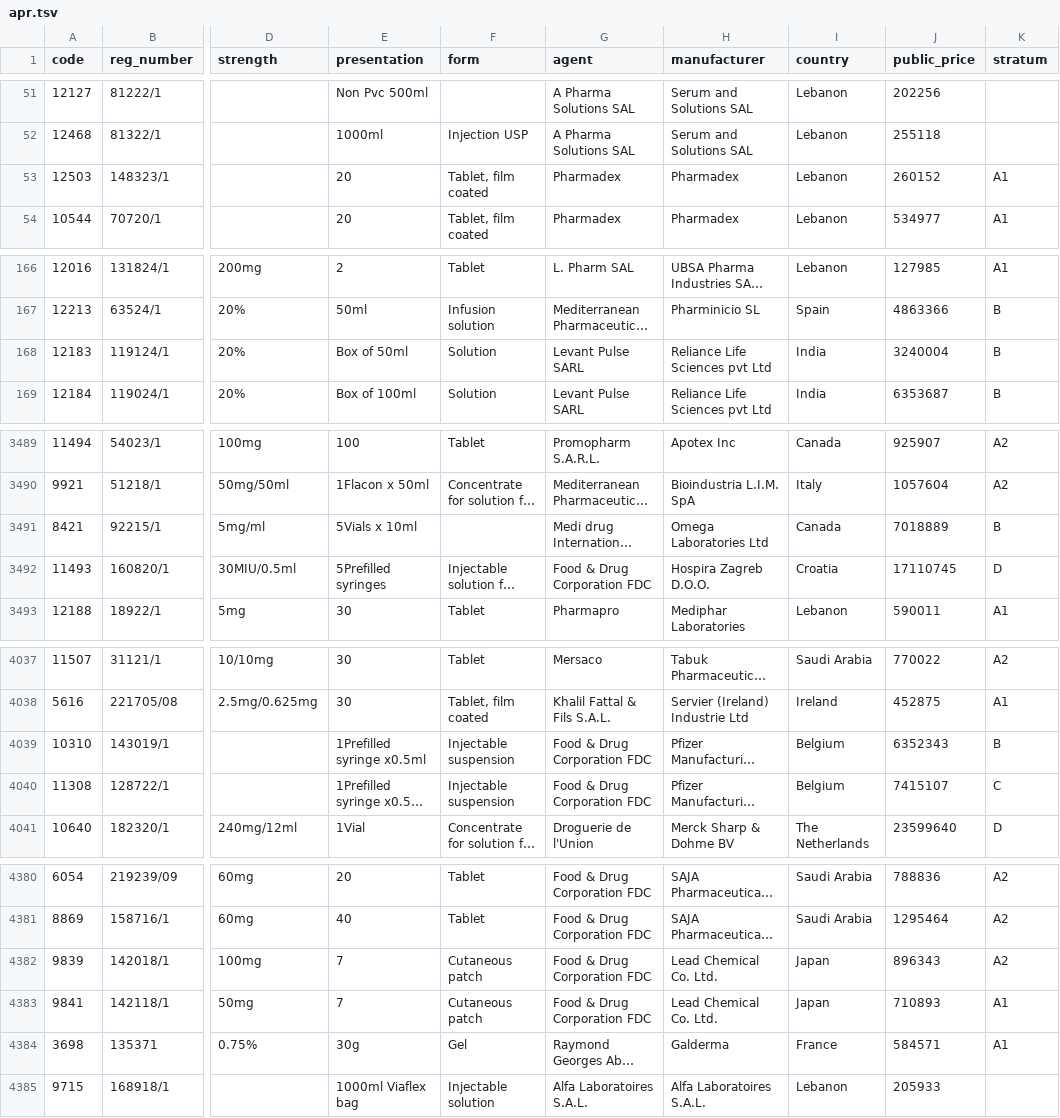
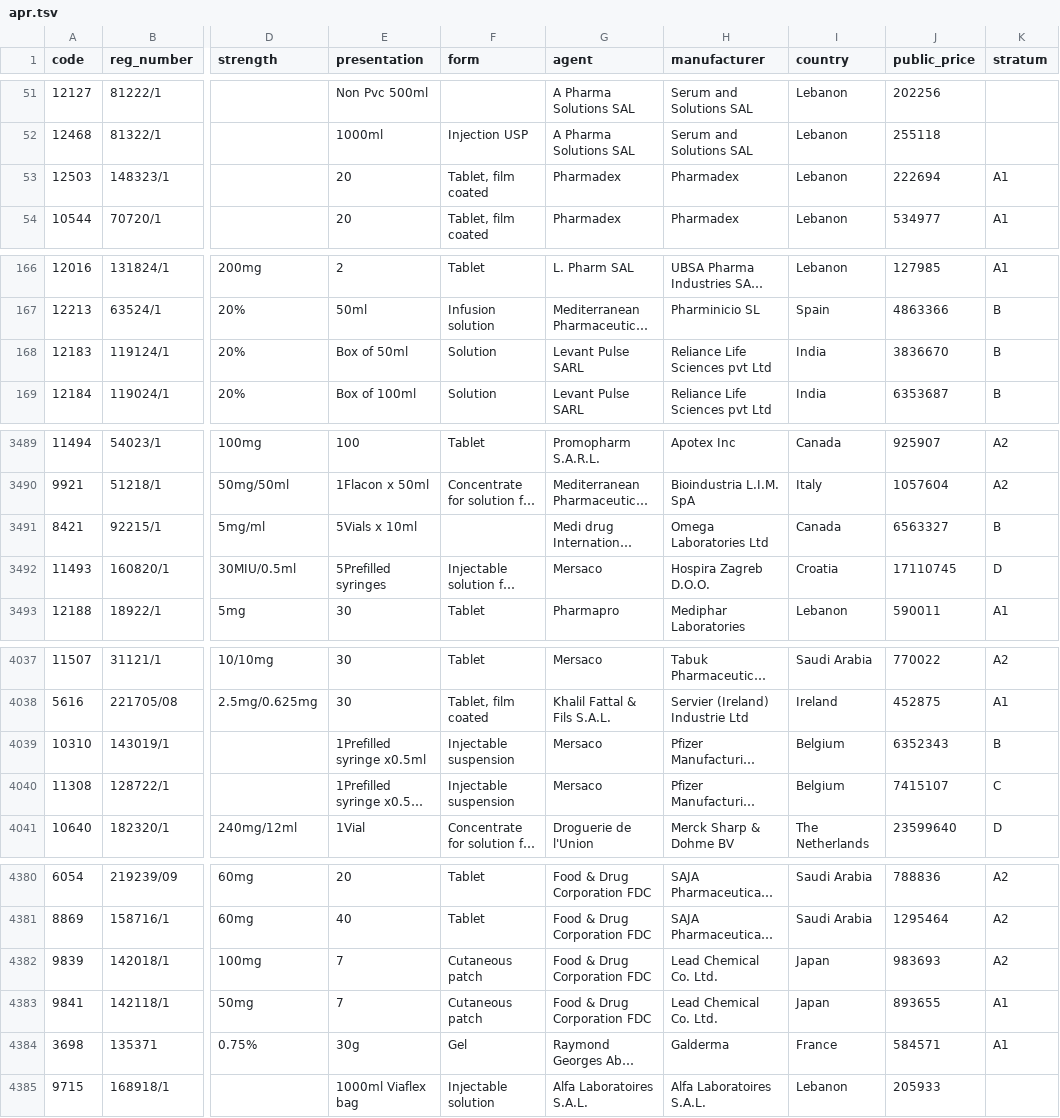
Before and after one commit to Ahmadhamdan47/medicine-import-app, a TSV file: src/data/apr.tsv, drawn as a sheet; only a part is shown, gaps mark what is left out; long unchanged cells end in …; the diff covers the shown part only; the diff names each change by its address in the sheet, - before the commit and + after, or states it on an @@ line.

```diff
--- a/src/data/apr.tsv
+++ b/src/data/apr.tsv
-J53 (public_price): 260152
+J53 (public_price): 222694
-J168 (public_price): 3240004
+J168 (public_price): 3836670
-J3491 (public_price): 7018889
+J3491 (public_price): 6563327
-G3492 (agent): Food & Drug Corporation FDC
+G3492 (agent): Mersaco
-G4039:G4040 (agent): Food & Drug Corporation FDC
+G4039:G4040 (agent): Mersaco
-J4382 (public_price): 896343
+J4382 (public_price): 983693
-J4383 (public_price): 710893
+J4383 (public_price): 893655
```
Also changed, not shown: 33 edited cells elsewhere in this file, 1 other file.
